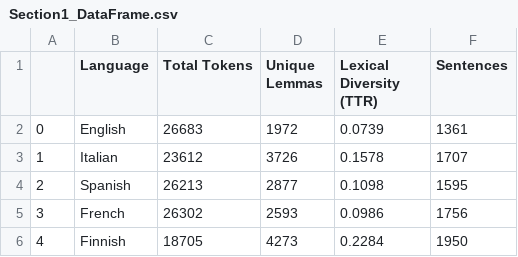
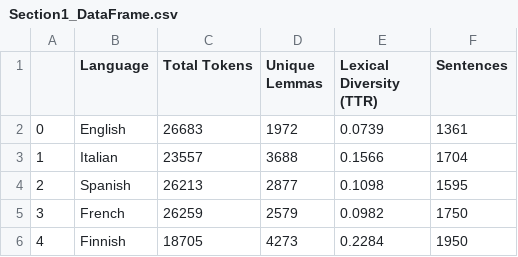
Before and after one commit to thelatinodom/Alice-multilingual-group, a CSV file: figures/Section1_DataFrame.csv, drawn as a sheet.

```diff
--- a/figures/Section1_DataFrame.csv
+++ b/figures/Section1_DataFrame.csv
@@ -2,5 +2,5 @@
 0,English,26683,1972,0.0739,1361
-1,Italian,23612,3726,0.1578,1707
+1,Italian,23557,3688,0.1566,1704
 2,Spanish,26213,2877,0.1098,1595
-3,French,26302,2593,0.0986,1756
+3,French,26259,2579,0.0982,1750
 4,Finnish,18705,4273,0.2284,1950
```
Also changed, not shown: 9 other files.
